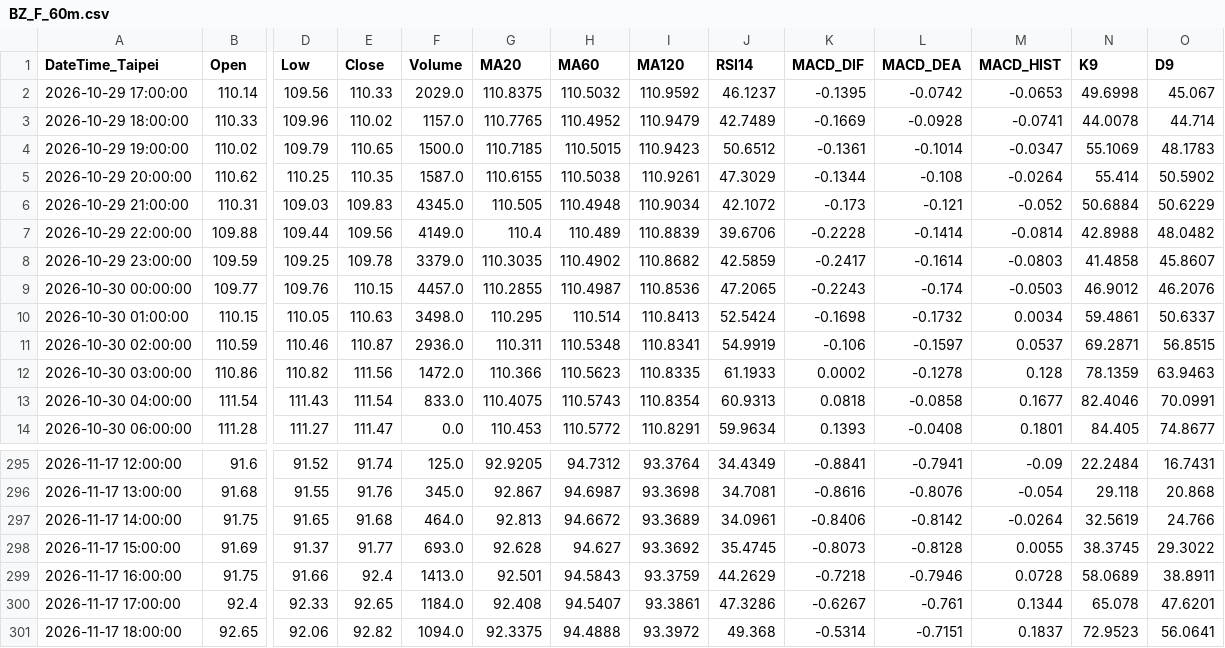
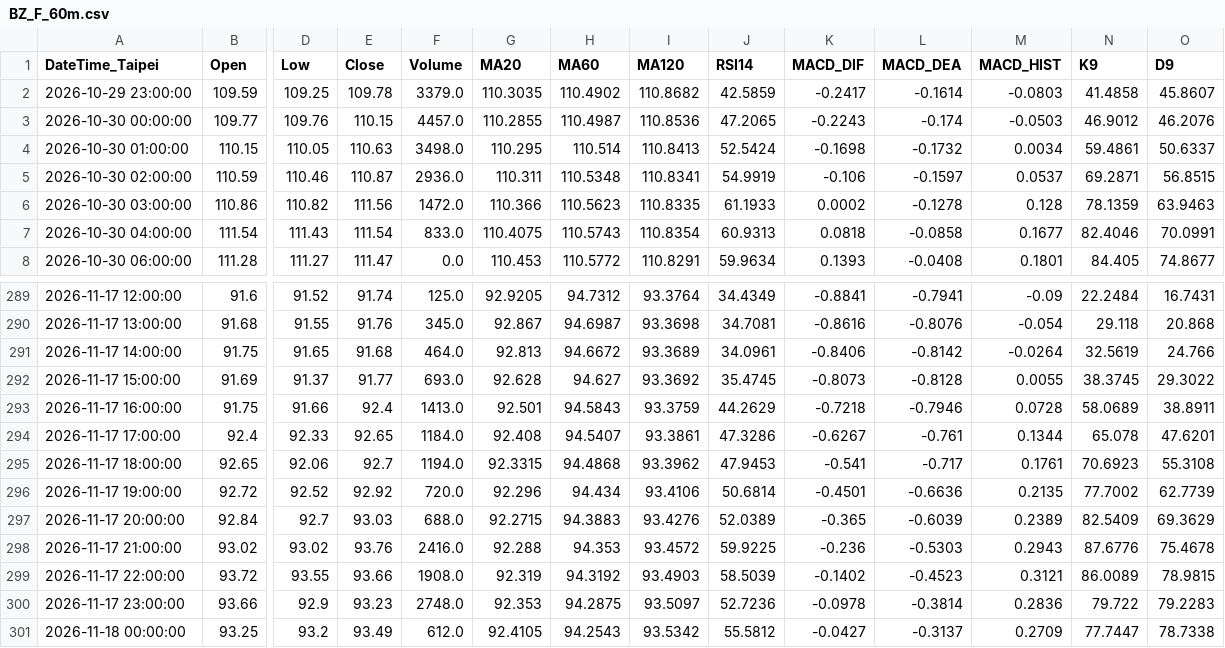
Before and after one commit to orangeai/market-scan, a CSV file: data/latest/bars/BZ_F_60m.csv, drawn as a sheet; only a part is shown, gaps mark what is left out; removed rows and columns are numbered as before the commit, all else as after; rows hold the shown columns only; the diff names each change by its address in the sheet, - before the commit and + after, or states it on an @@ line.

```diff
--- a/data/latest/bars/BZ_F_60m.csv
+++ b/data/latest/bars/BZ_F_60m.csv
-row 2: 2026-10-29 17:00:00 | 110.14 | 109.56 | 110.33 | 2029.0 | 110.8375 | 110.5032 | 110.9592 | 46.1237 | -0.1395 | -0.0742 | -0.0653 | 49.6998 | 45.067
-row 3: 2026-10-29 18:00:00 | 110.33 | 109.96 | 110.02 | 1157.0 | 110.7765 | 110.4952 | 110.9479 | 42.7489 | -0.1669 | -0.0928 | -0.0741 | 44.0078 | 44.714
-row 4: 2026-10-29 19:00:00 | 110.02 | 109.79 | 110.65 | 1500.0 | 110.7185 | 110.5015 | 110.9423 | 50.6512 | -0.1361 | -0.1014 | -0.0347 | 55.1069 | 48.1783
-row 5: 2026-10-29 20:00:00 | 110.62 | 110.25 | 110.35 | 1587.0 | 110.6155 | 110.5038 | 110.9261 | 47.3029 | -0.1344 | -0.108 | -0.0264 | 55.414 | 50.5902
-row 6: 2026-10-29 21:00:00 | 110.31 | 109.03 | 109.83 | 4345.0 | 110.505 | 110.4948 | 110.9034 | 42.1072 | -0.173 | -0.121 | -0.052 | 50.6884 | 50.6229
-row 7: 2026-10-29 22:00:00 | 109.88 | 109.44 | 109.56 | 4149.0 | 110.4 | 110.489 | 110.8839 | 39.6706 | -0.2228 | -0.1414 | -0.0814 | 42.8988 | 48.0482
-E295 (Close): 92.82
+E295 (Close): 92.7
-F295 (Volume): 1094.0
+F295 (Volume): 1194.0
-G295 (MA20): 92.3375
+G295 (MA20): 92.3315
-H295 (MA60): 94.4888
+H295 (MA60): 94.4868
-I295 (MA120): 93.3972
+I295 (MA120): 93.3962
-J295 (RSI14): 49.368
+J295 (RSI14): 47.9453
-K295 (MACD_DIF): -0.5314
+K295 (MACD_DIF): -0.541
-L295 (MACD_DEA): -0.7151
+L295 (MACD_DEA): -0.717
-M295 (MACD_HIST): 0.1837
+M295 (MACD_HIST): 0.1761
-N295 (K9): 72.9523
+N295 (K9): 70.6923
-O295 (D9): 56.0641
+O295 (D9): 55.3108
+row 296: 2026-11-17 19:00:00 | 92.72 | 92.52 | 92.92 | 720.0 | 92.296 | 94.434 | 93.4106 | 50.6814 | -0.4501 | -0.6636 | 0.2135 | 77.7002 | 62.7739
+row 297: 2026-11-17 20:00:00 | 92.84 | 92.7 | 93.03 | 688.0 | 92.2715 | 94.3883 | 93.4276 | 52.0389 | -0.365 | -0.6039 | 0.2389 | 82.5409 | 69.3629
+row 298: 2026-11-17 21:00:00 | 93.02 | 93.02 | 93.76 | 2416.0 | 92.288 | 94.353 | 93.4572 | 59.9225 | -0.236 | -0.5303 | 0.2943 | 87.6776 | 75.4678
+row 299: 2026-11-17 22:00:00 | 93.72 | 93.55 | 93.66 | 1908.0 | 92.319 | 94.3192 | 93.4903 | 58.5039 | -0.1402 | -0.4523 | 0.3121 | 86.0089 | 78.9815
+row 300: 2026-11-17 23:00:00 | 93.66 | 92.9 | 93.23 | 2748.0 | 92.353 | 94.2875 | 93.5097 | 52.7236 | -0.0978 | -0.3814 | 0.2836 | 79.722 | 79.2283
+row 301: 2026-11-18 00:00:00 | 93.25 | 93.2 | 93.49 | 612.0 | 92.4105 | 94.2543 | 93.5342 | 55.5812 | -0.0427 | -0.3137 | 0.2709 | 77.7447 | 78.7338
```
Also changed, not shown: data/latest/bars/6199.TWO_D.csv, data/latest/bars/6199.TWO_W.csv, 44 other files.
